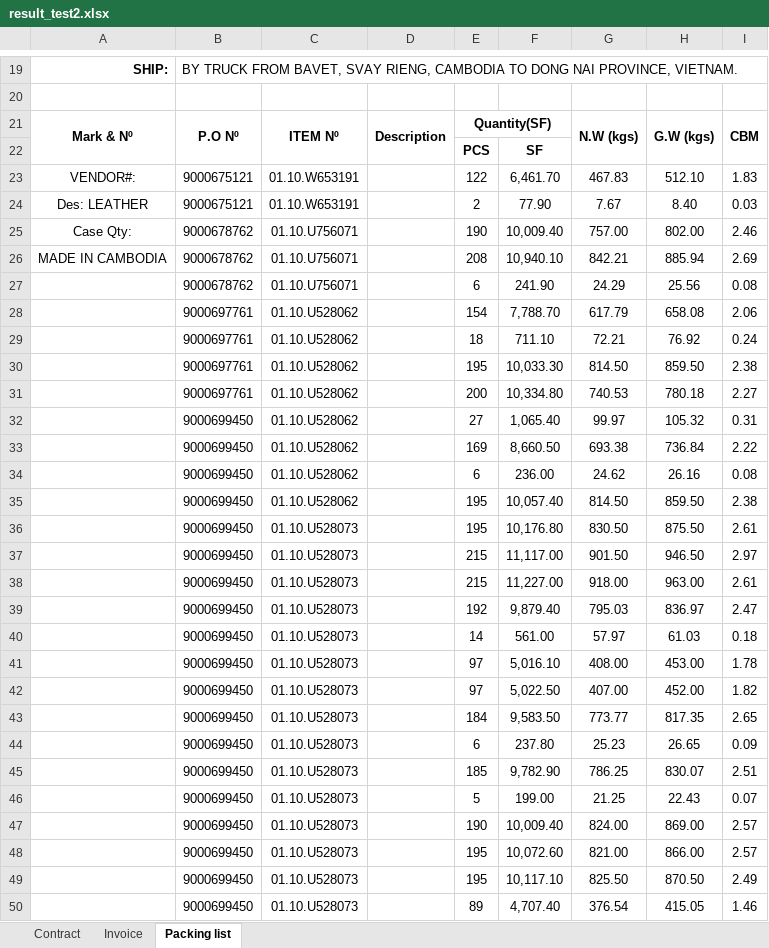
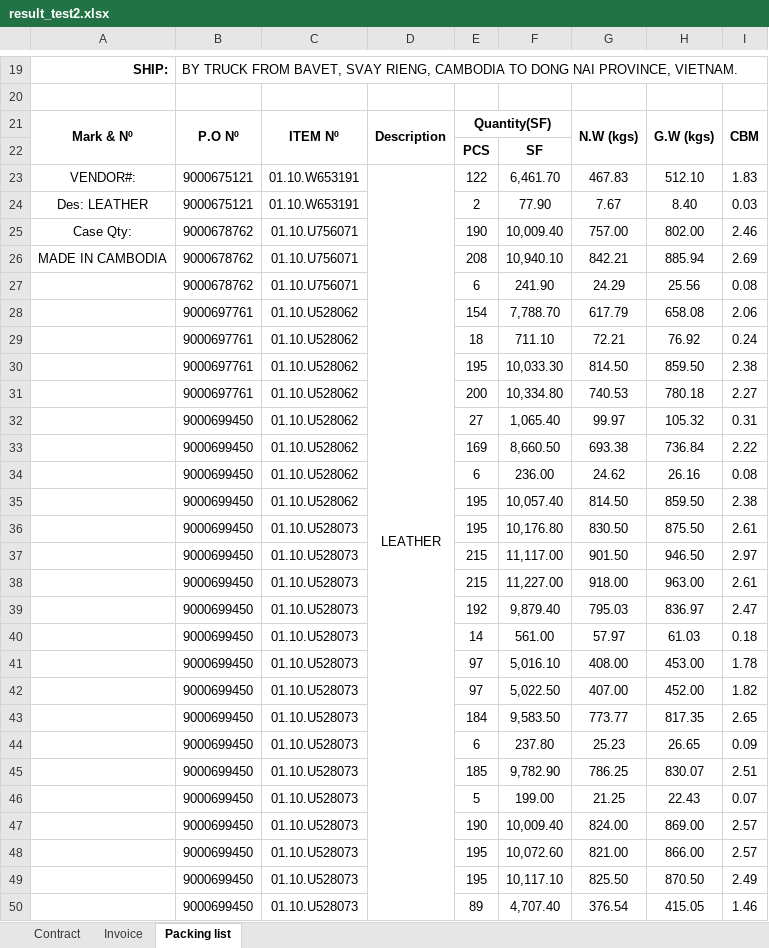
Before and after one commit to GiyoXD/invoice_gen_module, an Excel workbook: result_test2.xlsx, sheet Packing list, drawn as a sheet; only a part is shown, gaps mark what is left out; values as stored, in another font and other column widths than the file's, no borders; the diff covers the shown part only; the diff names each change by its address in the sheet, - before the commit and + after, or states it on an @@ line.

Commit message:
fix the tempalte footer crash and add veritcle merge

```diff
--- a/result_test2.xlsx (sheet Packing list)
+++ b/result_test2.xlsx (sheet Packing list)
-D23: (empty)
+D23: LEATHER
+D23:D52 merged
```
Also changed, not shown: 6 added rows, 1 edited cell and merged cells elsewhere in this sheet, sheet Invoice, 20 other files.
